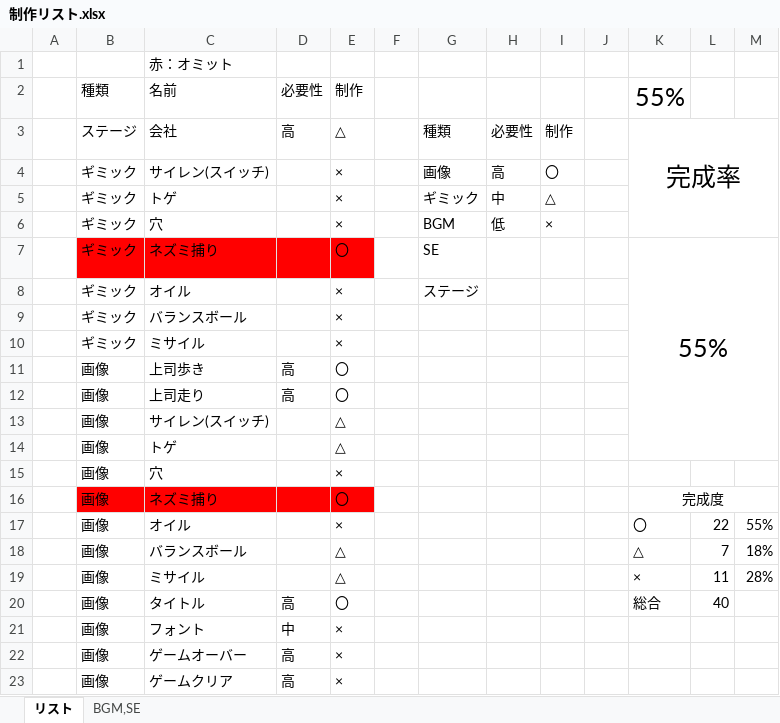
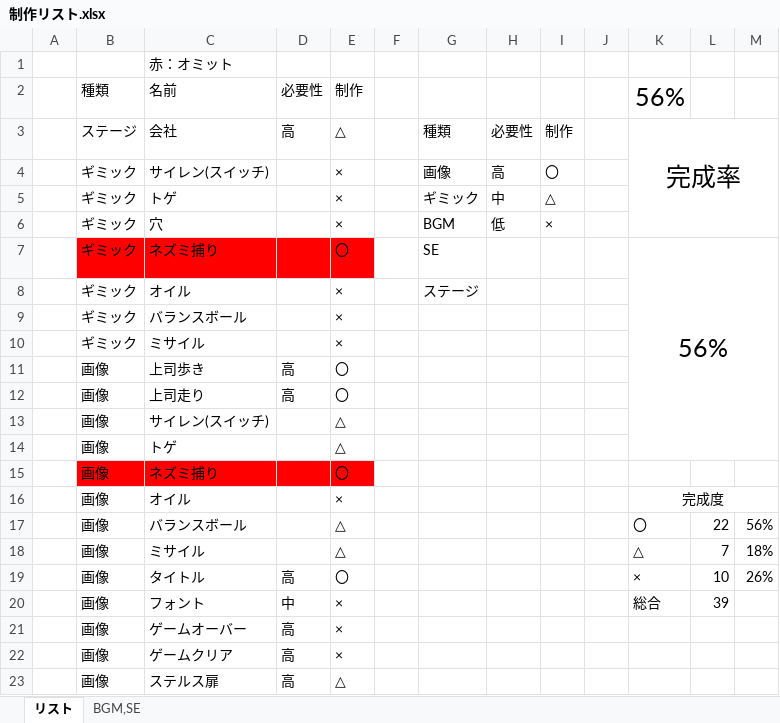
Before and after one commit to arcase6/GGJ2019-C, an Excel workbook: 制作リスト.xlsx, sheet リスト, drawn as a sheet; only a part is shown; the shorter side is filled out with more unchanged rows; values as stored, in another font and other column widths than the file's, no borders; removed rows and columns are numbered as before the commit, all else as after; the diff names each change by its address in the sheet, - before the commit and + after, or states it on an @@ line.

```diff
--- a/制作リスト.xlsx (sheet リスト)
+++ b/制作リスト.xlsx (sheet リスト)
-K2: 55%
+K2: 56%
-K7: 55%
+K7: 56%
-row 15:  | 画像 | 穴 |  | ×
-K15: 完成度
+K15: (empty)
-K16:M16 merged
+row 16:  | 画像 | オイル |  | × |  |  |  |  |  | 完成度
-C17: オイル
+C17: バランスボール
-E17: ×
+E17: △
-M17: 55%
+M17: 56%
-C18: バランスボール
+C18: ミサイル
-row 19:  | 画像 | ミサイル |  | △ |  |  |  |  |  | × | 11 | 28%
-K19: 総合
+K19: ×
-L19: 40
+L19: 10
-M19: (empty)
+M19: 26%
-K20: (empty)
+K20: 総合
-L20: (empty)
+L20: 39
```
Also changed, not shown: formulas that keep their value, 仕様書.xlsx.
